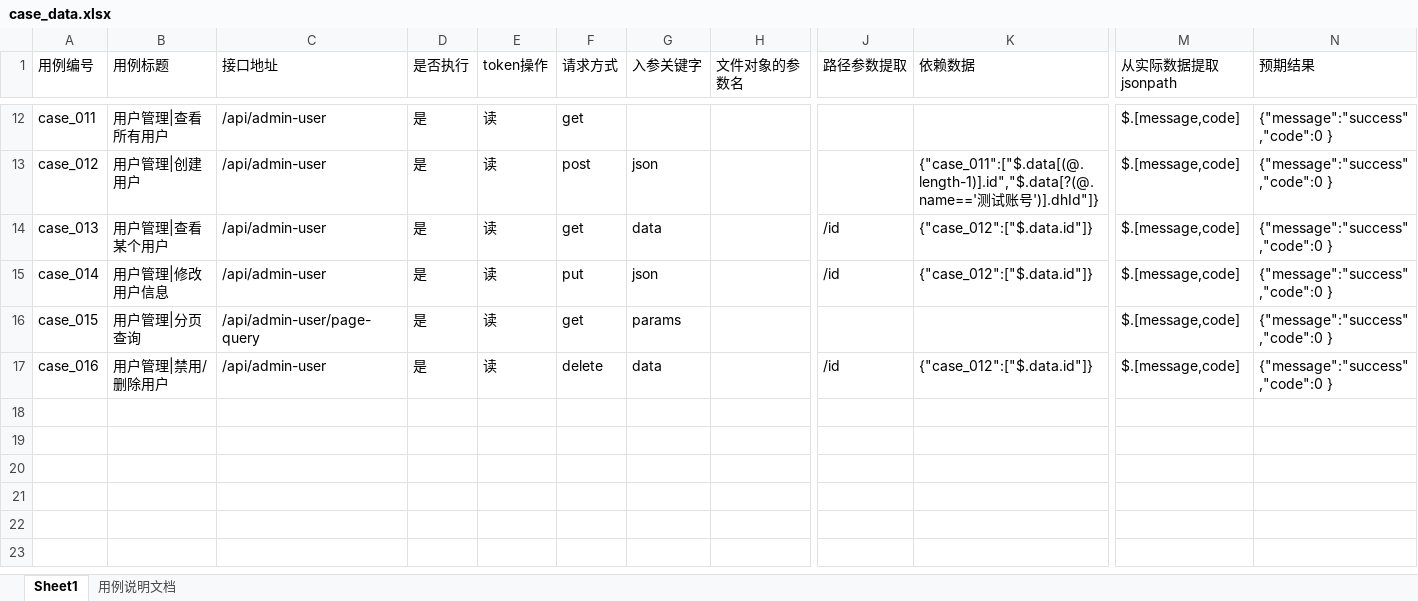
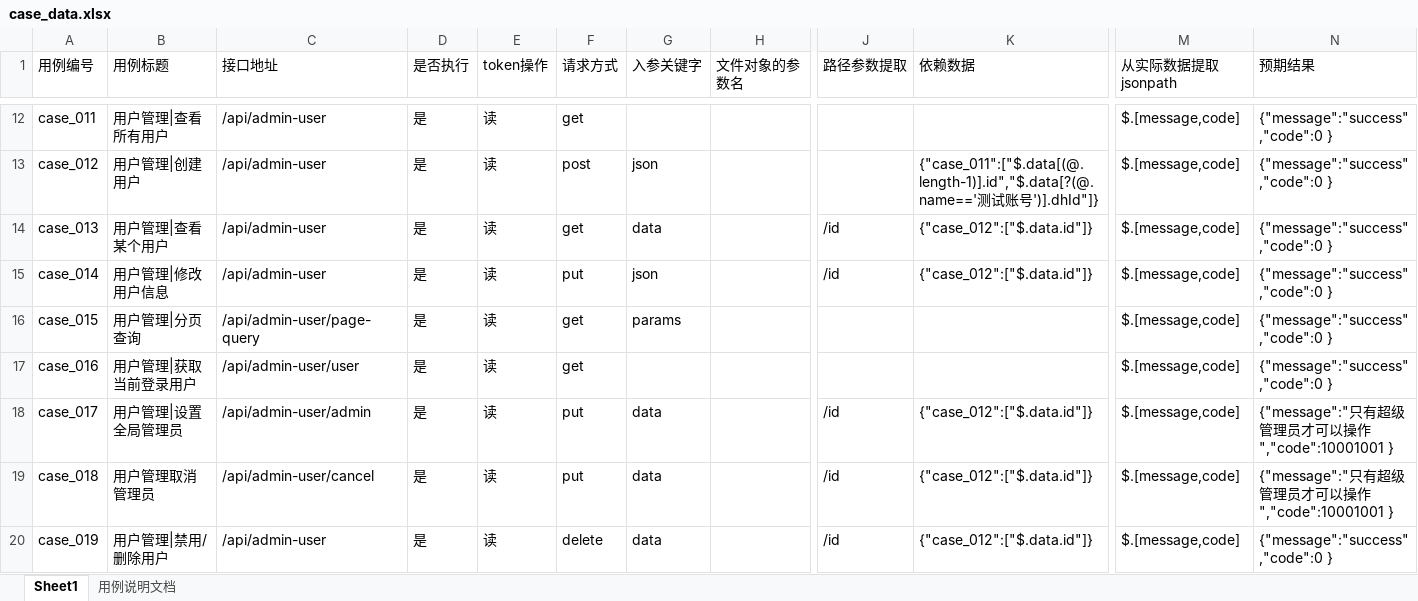
Before and after one commit to wangluyan128/pyAutoTest, an Excel workbook: autoPy/data/case_data.xlsx, sheet Sheet1, drawn as a sheet; only a part is shown, gaps mark what is left out; values as stored, in another font and other column widths than the file's, no borders; rows hold the shown columns only; the diff names each change by its address in the sheet, - before the commit and + after, or states it on an @@ line.

Commit message:
modify

```diff
--- a/autoPy/data/case_data.xlsx (sheet Sheet1)
+++ b/autoPy/data/case_data.xlsx (sheet Sheet1)
-B17 (用例标题): 用户管理|禁用/删除用户
+B17 (用例标题): 用户管理|获取当前登录用户
-C17 (接口地址): /api/admin-user
+C17 (接口地址): /api/admin-user/user
-F17 (请求方式): delete
+F17 (请求方式): get
-G17 (入参关键字): data
+G17 (入参关键字): (empty)
-J17 (路径参数提取): /id
+J17 (路径参数提取): (empty)
-K17 (依赖数据): {"case_012":["$.data.id"]}
+K17 (依赖数据): (empty)
+row 18: case_017 | 用户管理|设置全局管理员 | /api/admin-user/admin | 是 | 读 | put | data |  | /id | {"case_012":["$.data.id"]} | $.[message,code] | {"message":"只有超级管理员才可以操作","code":10001001 }
+row 19: case_018 | 用户管理取消管理员 | /api/admin-user/cancel | 是 | 读 | put | data |  | /id | {"case_012":["$.data.id"]} | $.[message,code] | {"message":"只有超级管理员才可以操作","code":10001001 }
+row 20: case_019 | 用户管理|禁用/删除用户 | /api/admin-user | 是 | 读 | delete | data |  | /id | {"case_012":["$.data.id"]} | $.[message,code] | {"message":"success","code":0 }
```
